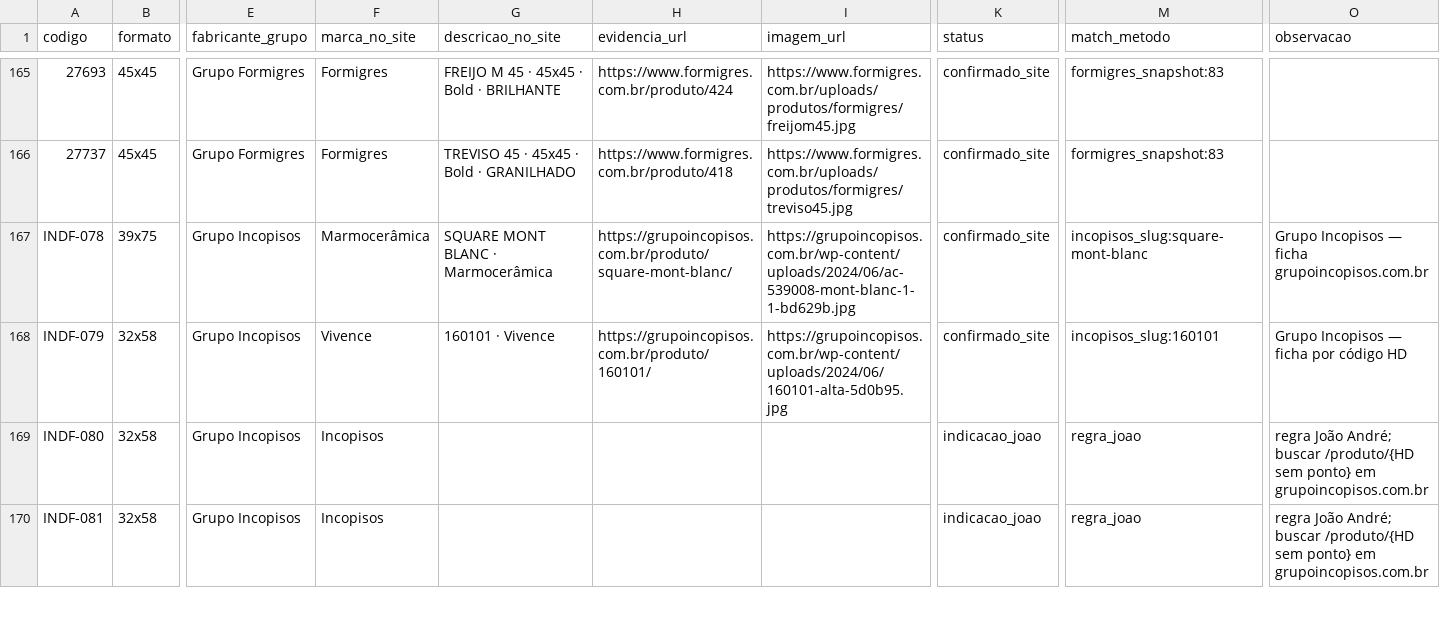
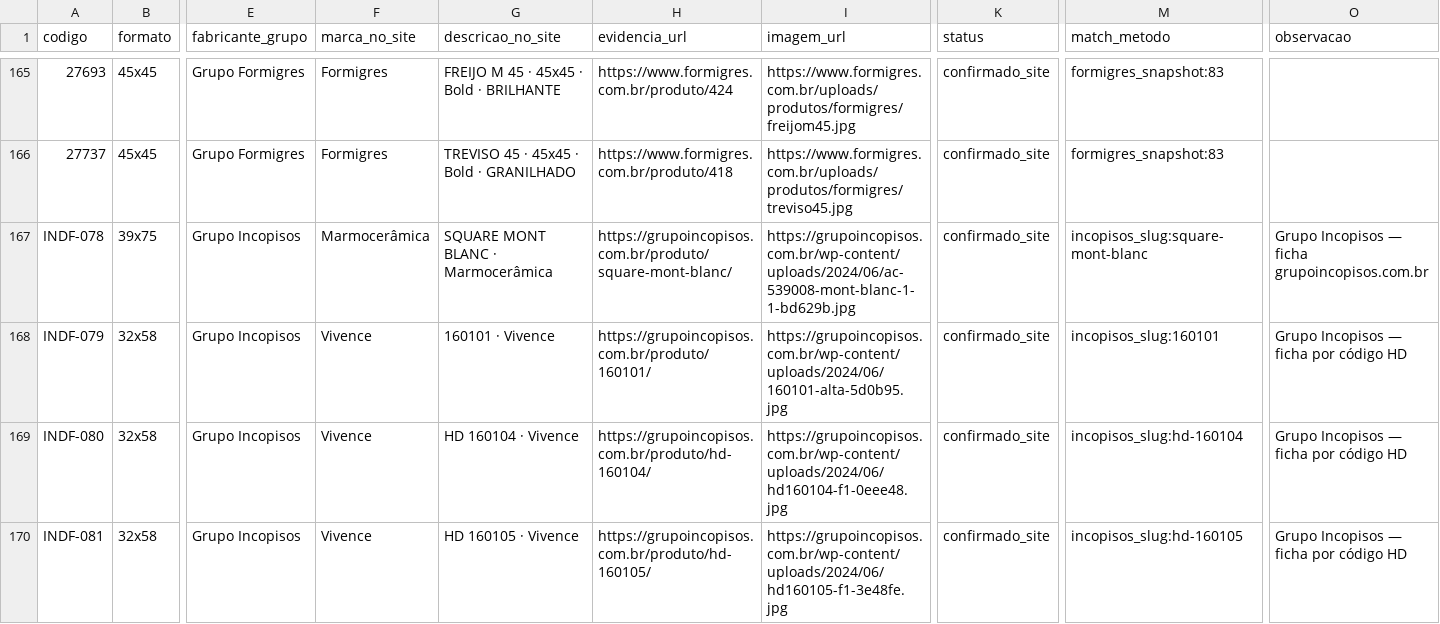
Before and after one commit to joaoandreriberopacheco-netizen/P38-ERP, a CSV file: files/pagleve/raio-x-pagleve-site-verificado.csv, drawn as a sheet; only a part is shown, gaps mark what is left out; the diff covers the shown part only; the diff names each change by its address in the sheet, - before the commit and + after, or states it on an @@ line.

```diff
--- a/files/pagleve/raio-x-pagleve-site-verificado.csv
+++ b/files/pagleve/raio-x-pagleve-site-verificado.csv
-F169:F170 (marca_no_site): Incopisos
+F169:F170 (marca_no_site): Vivence
-G169 (descricao_no_site): (empty)
+G169 (descricao_no_site): HD 160104 · Vivence
-H169 (evidencia_url): (empty)
+H169 (evidencia_url): https://grupoincopisos.com.br/produto/hd-160104/
-I169 (imagem_url): (empty)
+I169 (imagem_url): https://grupoincopisos.com.br/wp-content/uploads/2024/06/hd160104-f1-0eee48.jpg
-K169:K170 (status): indicacao_joao
+K169:K170 (status): confirmado_site
-M169 (match_metodo): regra_joao
+M169 (match_metodo): incopisos_slug:hd-160104
-O169:O170 (observacao): regra João André; buscar /produto/{HD sem ponto} em grupoincopisos.com.br
+O169:O170 (observacao): Grupo Incopisos — ficha por código HD
-G170 (descricao_no_site): (empty)
+G170 (descricao_no_site): HD 160105 · Vivence
-H170 (evidencia_url): (empty)
+H170 (evidencia_url): https://grupoincopisos.com.br/produto/hd-160105/
-I170 (imagem_url): (empty)
+I170 (imagem_url): https://grupoincopisos.com.br/wp-content/uploads/2024/06/hd160105-f1-3e48fe.jpg
-M170 (match_metodo): regra_joao
+M170 (match_metodo): incopisos_slug:hd-160105
```
Also changed, not shown: 26 edited cells elsewhere in this file, 4 other files.
